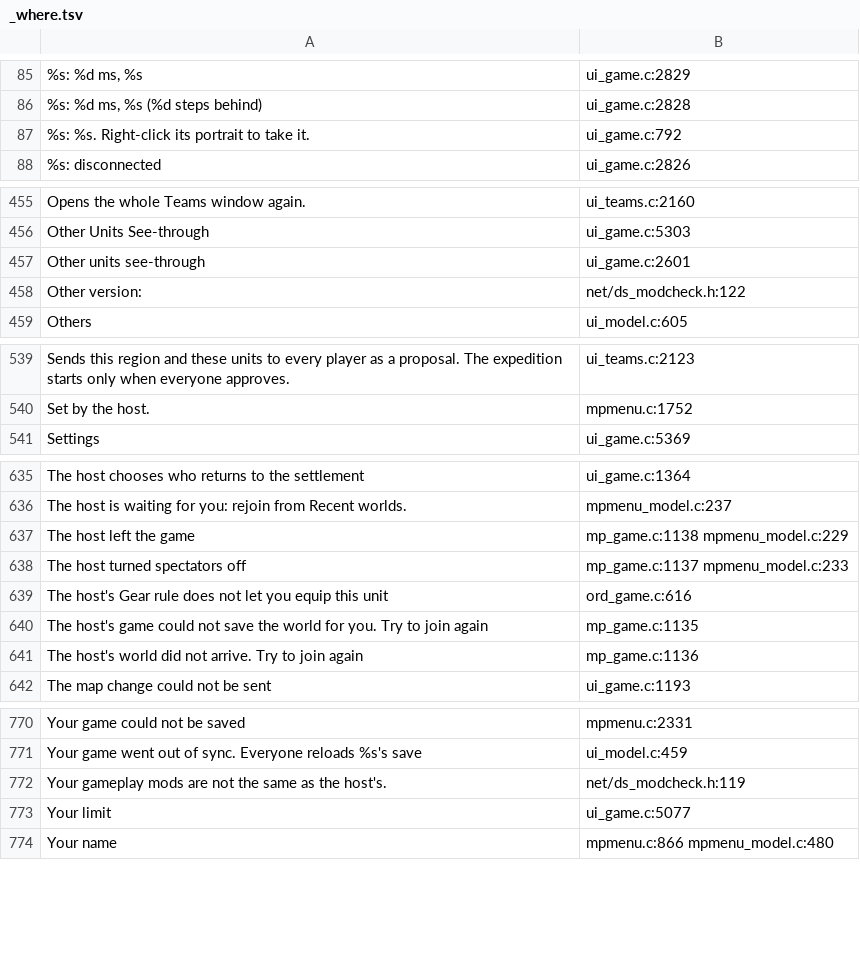
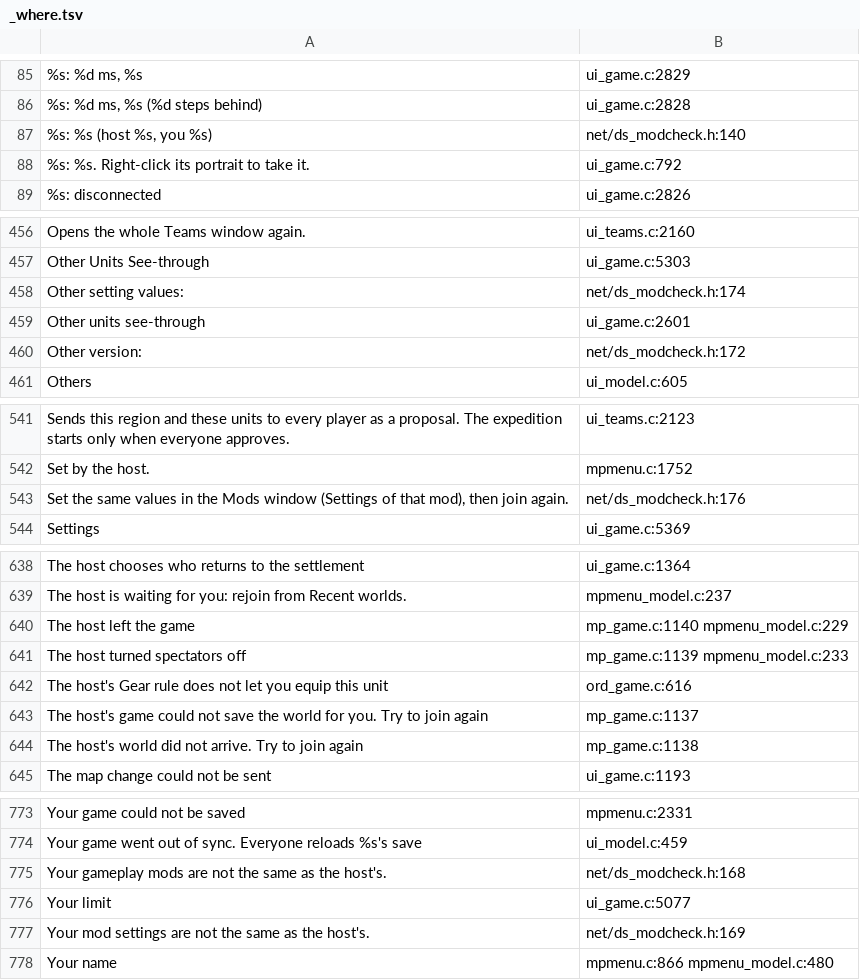
Before and after one commit to AmfiLogos/ds_multiplayer, a TSV file: lang/_where.tsv, drawn as a sheet; only a part is shown, gaps mark what is left out; the diff covers the shown part only.

Commit message:
modsettings: mod setting lines (<mod>/<setting>@<value>) in the join check: own kind "Other setting values" in ds_modcheck.h (labels via the loader's dsl_setting_text), server words name the differing settings, 9 languages

```diff
--- a/lang/_where.tsv
+++ b/lang/_where.tsv
@@ -86,2 +86,3 @@
 "%s: %d ms, %s (%d steps behind)"	ui_game.c:2828
+"%s: %s (host %s, you %s)"	net/ds_modcheck.h:140
 "%s: %s. Right-click its portrait to take it."	ui_game.c:792
@@ -456,4 +457,5 @@
 "Other Units See-through"	ui_game.c:5303
+"Other setting values:"	net/ds_modcheck.h:174
 "Other units see-through"	ui_game.c:2601
-"Other version:"	net/ds_modcheck.h:122
+"Other version:"	net/ds_modcheck.h:172
 "Others"	ui_model.c:605
@@ -540,2 +542,3 @@
 "Set by the host."	mpmenu.c:1752
+"Set the same values in the Mods window (Settings of that mod), then join again."	net/ds_modcheck.h:176
 "Settings"	ui_game.c:5369
@@ -636,7 +639,7 @@
 "The host is waiting for you: rejoin from Recent worlds."	mpmenu_model.c:237
-"The host left the game"	mp_game.c:1138 mpmenu_model.c:229
-"The host turned spectators off"	mp_game.c:1137 mpmenu_model.c:233
+"The host left the game"	mp_game.c:1140 mpmenu_model.c:229
+"The host turned spectators off"	mp_game.c:1139 mpmenu_model.c:233
 "The host's Gear rule does not let you equip this unit"	ord_game.c:616
-"The host's game could not save the world for you. Try to join again"	mp_game.c:1135
-"The host's world did not arrive. Try to join again"	mp_game.c:1136
+"The host's game could not save the world for you. Try to join again"	mp_game.c:1137
+"The host's world did not arrive. Try to join again"	mp_game.c:1138
 "The map change could not be sent"	ui_game.c:1193
@@ -771,4 +774,5 @@
 "Your game went out of sync. Everyone reloads %s's save"	ui_model.c:459
-"Your gameplay mods are not the same as the host's."	net/ds_modcheck.h:119
+"Your gameplay mods are not the same as the host's."	net/ds_modcheck.h:168
 "Your limit"	ui_game.c:5077
+"Your mod settings are not the same as the host's."	net/ds_modcheck.h:169
 "Your name"	mpmenu.c:866 mpmenu_model.c:480
```
Also changed, not shown: 20 edited cells elsewhere in this file, 13 other files.
